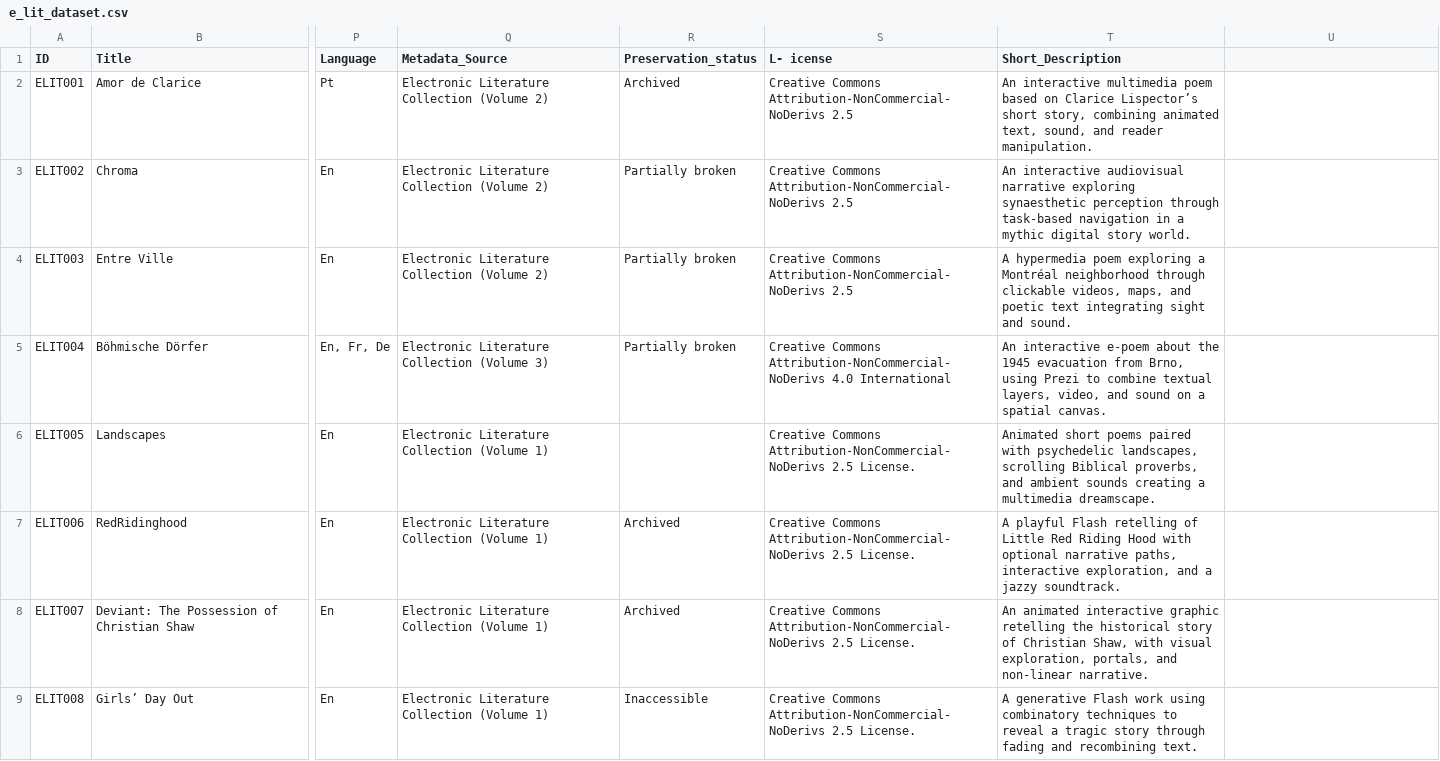
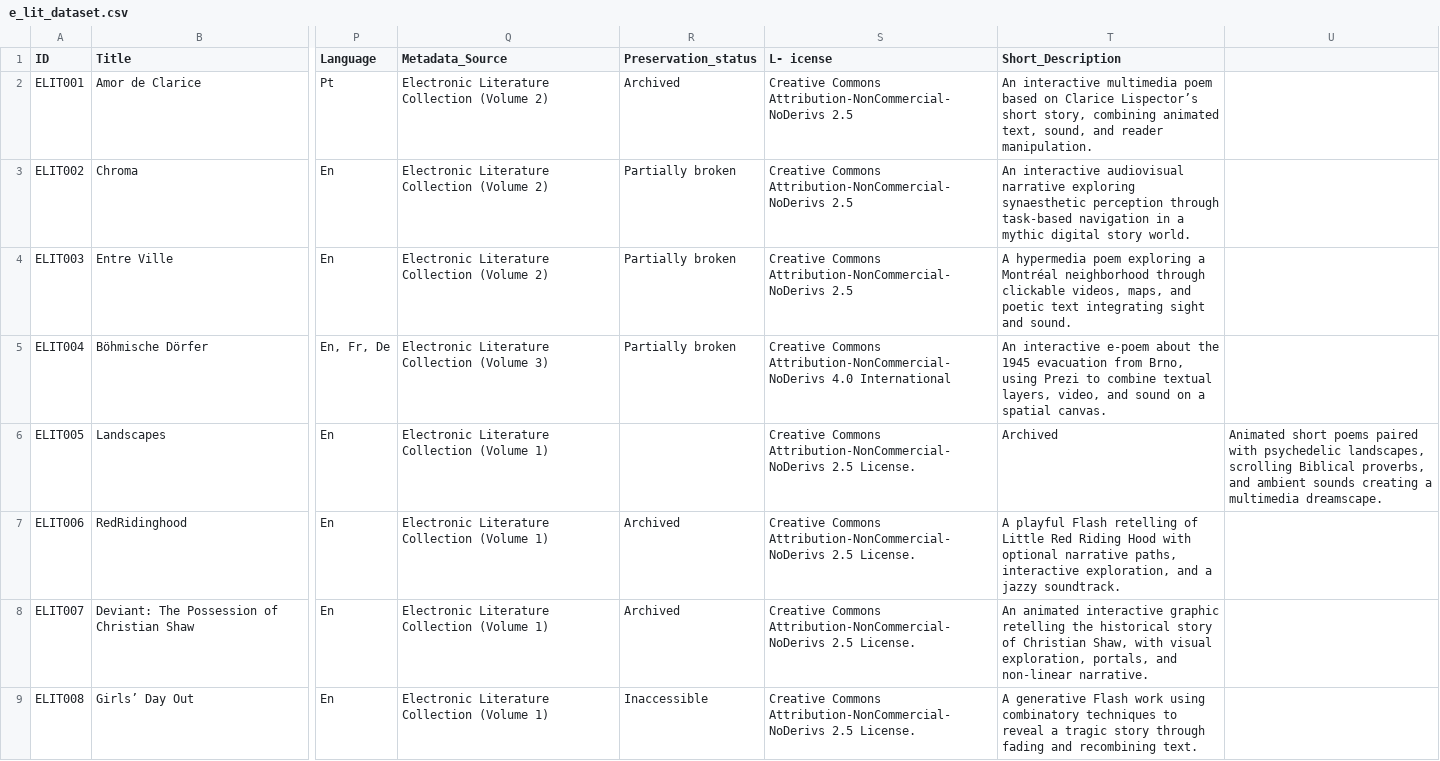
Before and after one commit to sofiaisabellamariani-crypto/Eletronic_Literature_Dataset, a CSV file: data/e_lit_dataset.csv, drawn as a sheet; only a part is shown, gaps mark what is left out; the diff names each change by its address in the sheet, - before the commit and + after, or states it on an @@ line.

Commit message:
e_lit_dataset.csv

```diff
--- a/data/e_lit_dataset.csv
+++ b/data/e_lit_dataset.csv
-T6 (Short_Description): Animated short poems paired with psychedelic landscapes, scrolling Biblical proverbs, and ambient sounds creating a multimedia dreamscape.
+T6 (Short_Description): Archived
-U6: (empty)
+U6: Animated short poems paired with psychedelic landscapes, scrolling Biblical proverbs, and ambient sounds creating a multimedia dreamscape.
```
